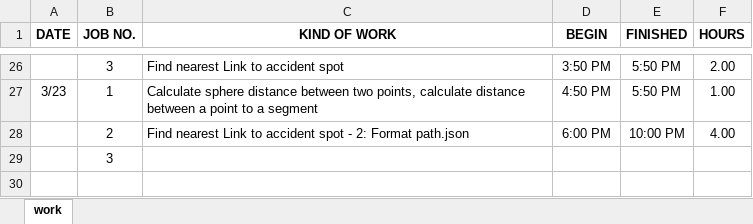
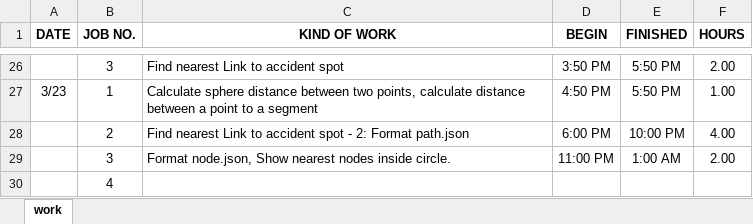
Before and after one commit to ankouichi/TRL, an Excel workbook: doc/daily sheet.xlsx, sheet work, drawn as a sheet; only a part is shown, gaps mark what is left out; values as stored, in another font and other column widths than the file's, no borders; addresses are those after the commit; the diff names each change by its address in the sheet, - before the commit and + after, or states it on an @@ line.

Commit message:
show circle and nodes inside

```diff
--- a/doc/daily sheet.xlsx (sheet work)
+++ b/doc/daily sheet.xlsx (sheet work)
+row 29:  | 3 | Format node.json, Show nearest nodes inside circle. | 11:00 PM | 1:00 AM | 2.00
-B30 (JOB NO.): 3
+B30 (JOB NO.): 4
```
Also changed, not shown: 7 other files.
